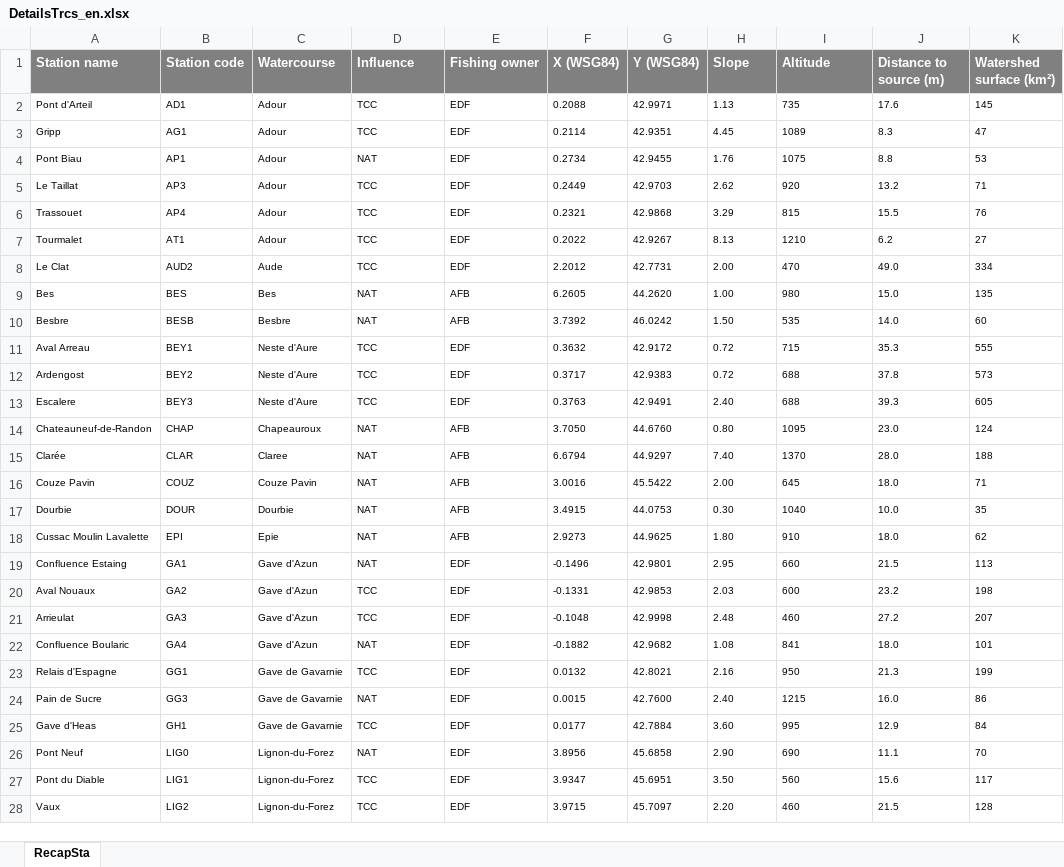
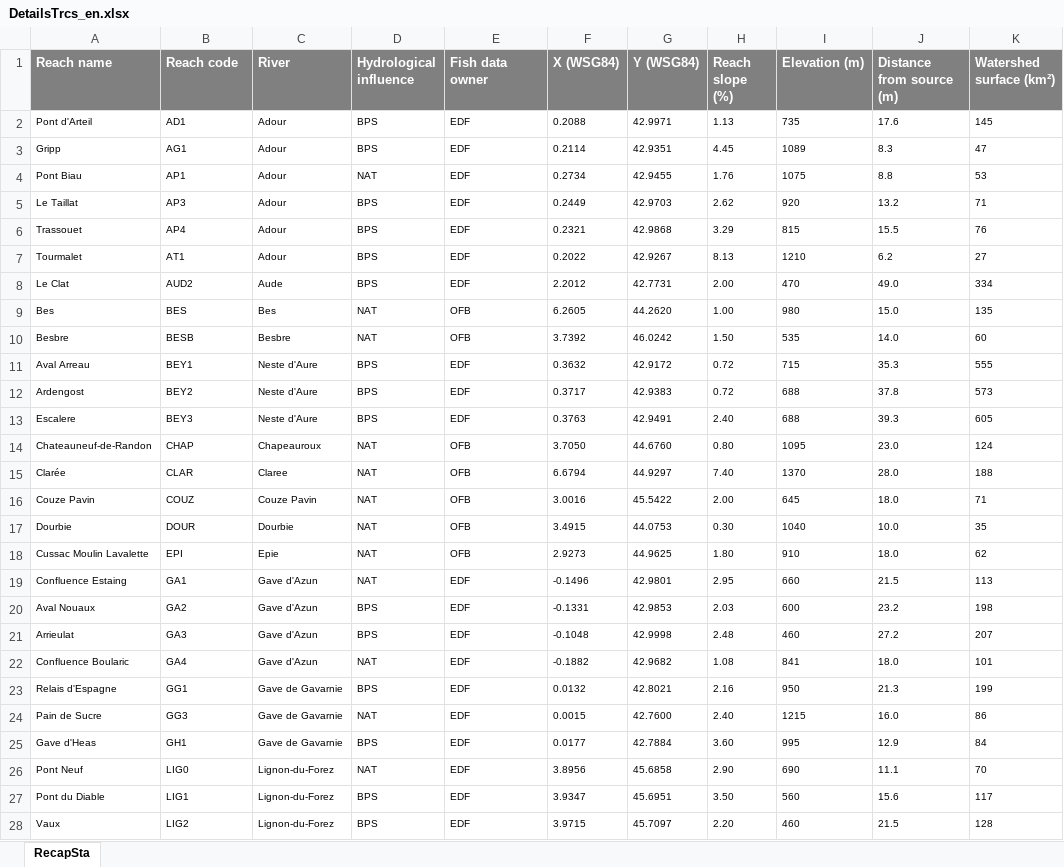
Before and after one commit to fzao/DYPOP, an Excel workbook: app/www/DetailsTrcs_en.xlsx, sheet RecapSta, drawn as a sheet; only a part is shown; values as stored, in another font and other column widths than the file's, no borders; the diff covers the shown part only; the diff names each change by its address in the sheet, - before the commit and + after, or states it on an @@ line.

```diff
--- a/app/www/DetailsTrcs_en.xlsx (sheet RecapSta)
+++ b/app/www/DetailsTrcs_en.xlsx (sheet RecapSta)
-A1: Station name
+A1: Reach name
-B1: Station code
+B1: Reach code
-C1: Watercourse
+C1: River
-D1: Influence
+D1: Hydrological influence
-E1: Fishing owner
+E1: Fish data owner
-H1: Slope
+H1: Reach slope (%)
-I1: Altitude
+I1: Elevation (m)
-J1: Distance to source (m)
+J1: Distance from source (m)
-D2:D3 (Hydrological influence): TCC
+D2:D3 (Hydrological influence): BPS
-D5:D8 (Hydrological influence): TCC
+D5:D8 (Hydrological influence): BPS
-E9:E10 (Fish data owner): AFB
+E9:E10 (Fish data owner): OFB
-D11:D13 (Hydrological influence): TCC
+D11:D13 (Hydrological influence): BPS
-E14:E18 (Fish data owner): AFB
+E14:E18 (Fish data owner): OFB
-D20:D21 (Hydrological influence): TCC
+D20:D21 (Hydrological influence): BPS
-D23 (Hydrological influence): TCC
+D23 (Hydrological influence): BPS
-D25 (Hydrological influence): TCC
+D25 (Hydrological influence): BPS
-D27:D28 (Hydrological influence): TCC
+D27:D28 (Hydrological influence): BPS
```
Also changed, not shown: 4 added rows and 11 edited cells elsewhere in this sheet, app/www/DetailsTrcs.xlsx, 12 other files.
